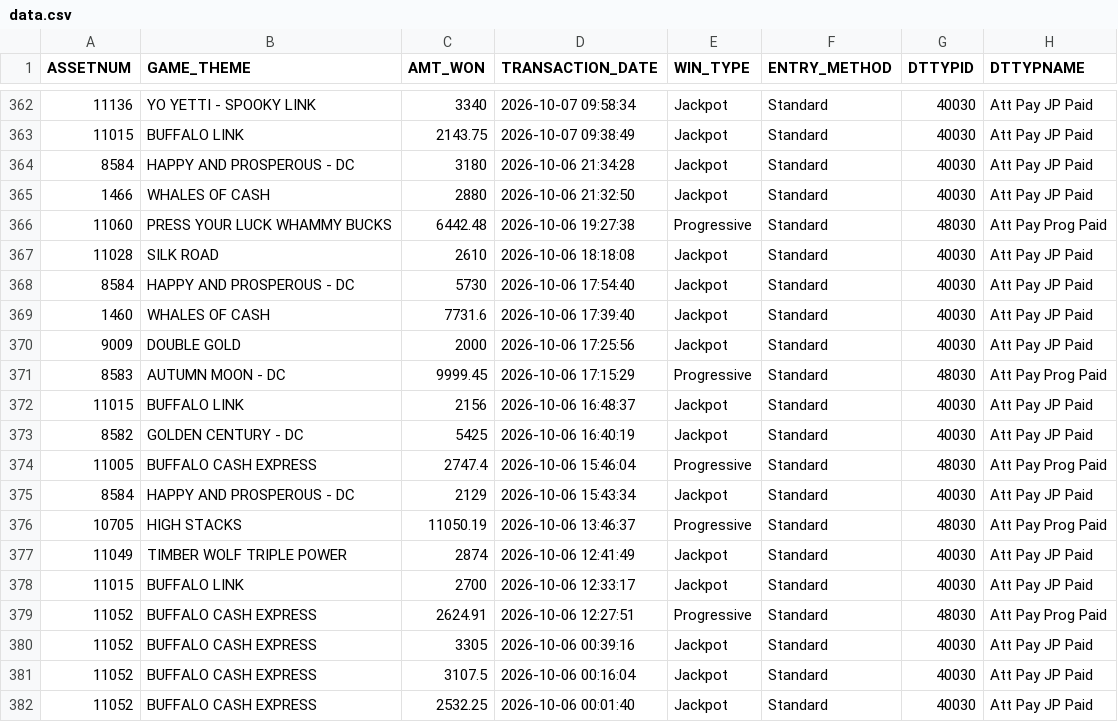
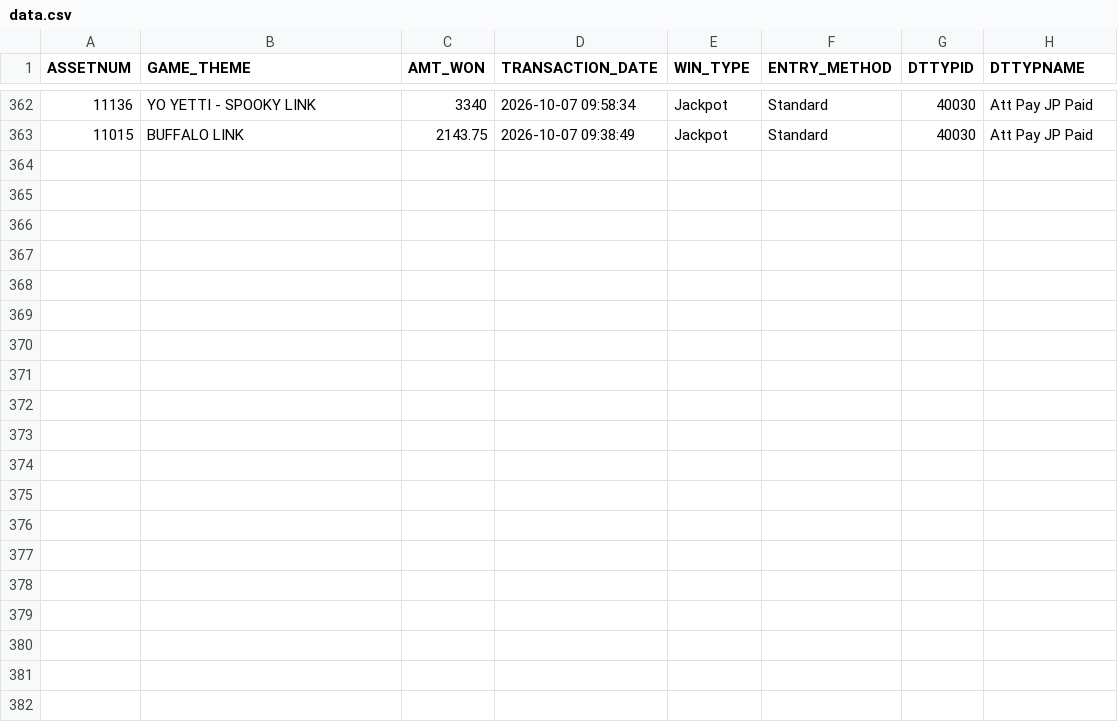
Before and after one commit to Winnercircle1/jackpot-boards, a CSV file: silver-slipper/data.csv, drawn as a sheet; only a part is shown, gaps mark what is left out.

Commit message:
Update silver-slipper/data.csv 2026-11-06T06:58:24.460Z

```diff
--- a/silver-slipper/data.csv
+++ b/silver-slipper/data.csv
@@ -363,20 +363 @@ ASSETNUM,GAME_THEME,AMT_WON,TRANSACTION_DATE,WIN_TYPE,ENTRY_METHOD,DTTYPID,DTTYP
 11015,BUFFALO LINK,2143.75,2026-10-07 09:38:49,Jackpot,Standard,40030,Att Pay JP Paid
-8584,HAPPY AND PROSPEROUS - DC,3180,2026-10-06 21:34:28,Jackpot,Standard,40030,Att Pay JP Paid
-1466,WHALES OF CASH,2880,2026-10-06 21:32:50,Jackpot,Standard,40030,Att Pay JP Paid
-11060,PRESS YOUR LUCK WHAMMY BUCKS,6442.48,2026-10-06 19:27:38,Progressive,Standard,48030,Att Pay Prog Paid
-11028,SILK ROAD,2610,2026-10-06 18:18:08,Jackpot,Standard,40030,Att Pay JP Paid
-8584,HAPPY AND PROSPEROUS - DC,5730,2026-10-06 17:54:40,Jackpot,Standard,40030,Att Pay JP Paid
-1460,WHALES OF CASH,7731.6,2026-10-06 17:39:40,Jackpot,Standard,40030,Att Pay JP Paid
-9009,DOUBLE GOLD,2000,2026-10-06 17:25:56,Jackpot,Standard,40030,Att Pay JP Paid
-8583,AUTUMN MOON - DC,9999.45,2026-10-06 17:15:29,Progressive,Standard,48030,Att Pay Prog Paid
-11015,BUFFALO LINK,2156,2026-10-06 16:48:37,Jackpot,Standard,40030,Att Pay JP Paid
-8582,GOLDEN CENTURY - DC,5425,2026-10-06 16:40:19,Jackpot,Standard,40030,Att Pay JP Paid
-11005,BUFFALO CASH EXPRESS,2747.4,2026-10-06 15:46:04,Progressive,Standard,48030,Att Pay Prog Paid
-8584,HAPPY AND PROSPEROUS - DC,2129,2026-10-06 15:43:34,Jackpot,Standard,40030,Att Pay JP Paid
-10705,HIGH STACKS,11050.19,2026-10-06 13:46:37,Progressive,Standard,48030,Att Pay Prog Paid
-11049,TIMBER WOLF TRIPLE POWER,2874,2026-10-06 12:41:49,Jackpot,Standard,40030,Att Pay JP Paid
-11015,BUFFALO LINK,2700,2026-10-06 12:33:17,Jackpot,Standard,40030,Att Pay JP Paid
-11052,BUFFALO CASH EXPRESS,2624.91,2026-10-06 12:27:51,Progressive,Standard,48030,Att Pay Prog Paid
-11052,BUFFALO CASH EXPRESS,3305,2026-10-06 00:39:16,Jackpot,Standard,40030,Att Pay JP Paid
-11052,BUFFALO CASH EXPRESS,3107.5,2026-10-06 00:16:04,Jackpot,Standard,40030,Att Pay JP Paid
-11052,BUFFALO CASH EXPRESS,2532.25,2026-10-06 00:01:40,Jackpot,Standard,40030,Att Pay JP Paid
```
